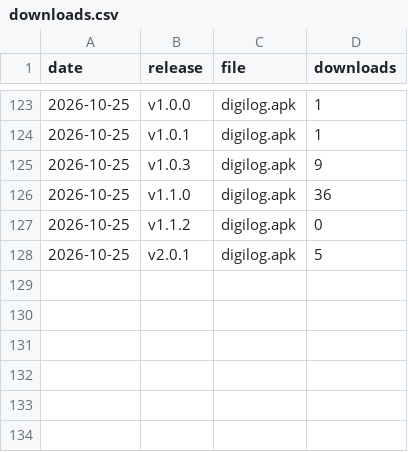
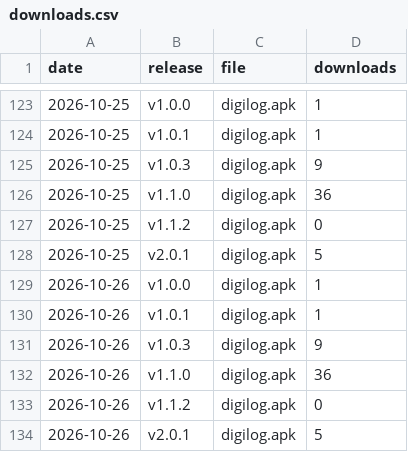
Before and after one commit to GoutamkumarKoppolu/DigiLog, a CSV file: downloads.csv, drawn as a sheet; only a part is shown, gaps mark what is left out; the diff names each change by its address in the sheet, - before the commit and + after, or states it on an @@ line.

```diff
--- a/downloads.csv
+++ b/downloads.csv
+row 129: 2026-10-26 | v1.0.0 | digilog.apk | 1
+row 130: 2026-10-26 | v1.0.1 | digilog.apk | 1
+row 131: 2026-10-26 | v1.0.3 | digilog.apk | 9
+row 132: 2026-10-26 | v1.1.0 | digilog.apk | 36
+row 133: 2026-10-26 | v1.1.2 | digilog.apk | 0
+row 134: 2026-10-26 | v2.0.1 | digilog.apk | 5
```
Also changed, not shown: clones.csv, pages.csv, 2 other files.
